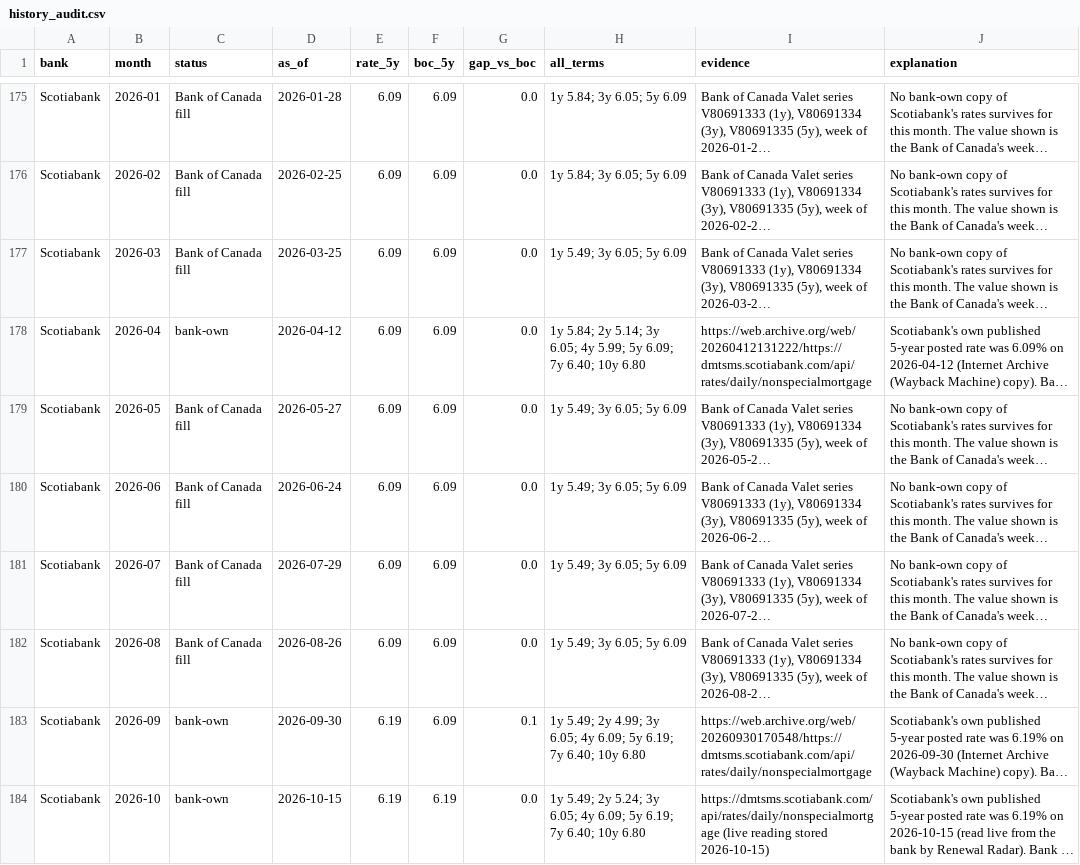
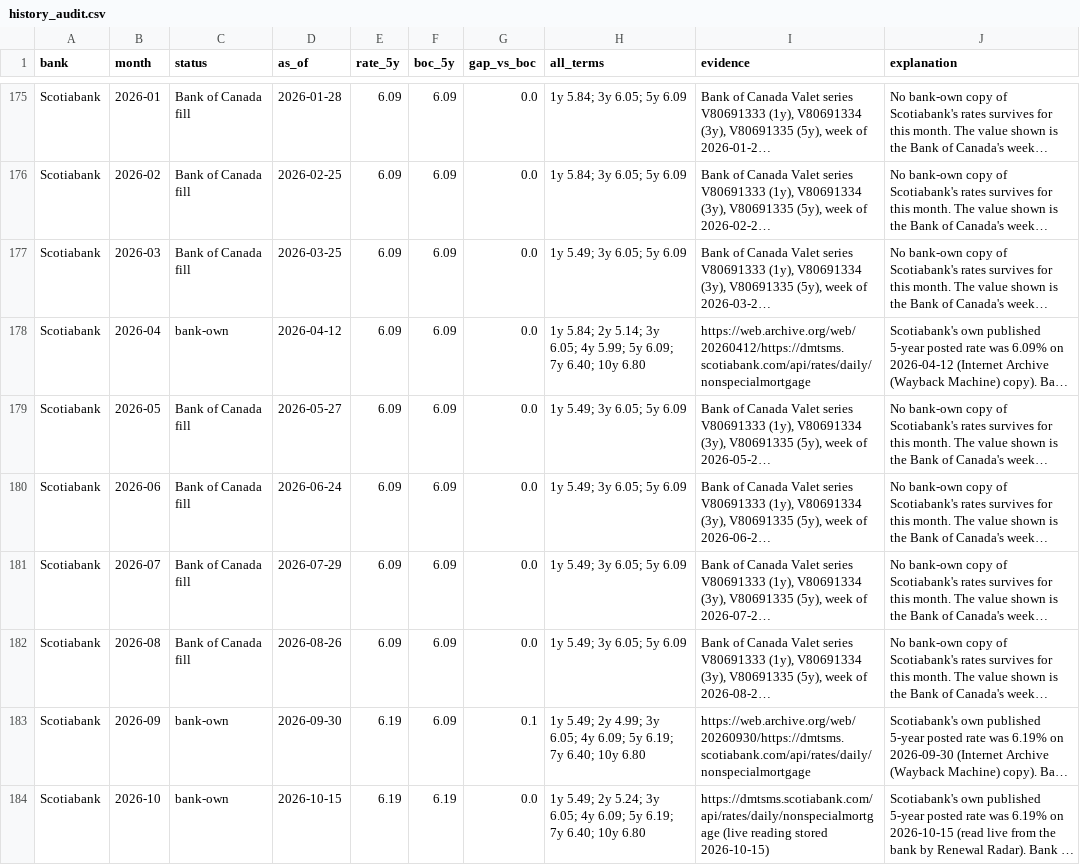
Before and after one commit to ALENZACODES/renewal-radar, a CSV file: data/ratewatch/history_audit.csv, drawn as a sheet; only a part is shown, gaps mark what is left out; long unchanged cells end in …; the diff covers the shown part only; the diff names each change by its address in the sheet, - before the commit and + after, or states it on an @@ line.

```diff
--- a/data/ratewatch/history_audit.csv
+++ b/data/ratewatch/history_audit.csv
-I178 (evidence): https://web.archive.org/web/20260412131222/https://dmtsms.scotiabank.com/api/rates/daily/nonspecialmortgage
+I178 (evidence): https://web.archive.org/web/20260412/https://dmtsms.scotiabank.com/api/rates/daily/nonspecialmortgage
-I183 (evidence): https://web.archive.org/web/20260930170548/https://dmtsms.scotiabank.com/api/rates/daily/nonspecialmortgage
+I183 (evidence): https://web.archive.org/web/20260930/https://dmtsms.scotiabank.com/api/rates/daily/nonspecialmortgage
```
Also changed, not shown: 79 edited cells elsewhere in this file, 11 other files.
